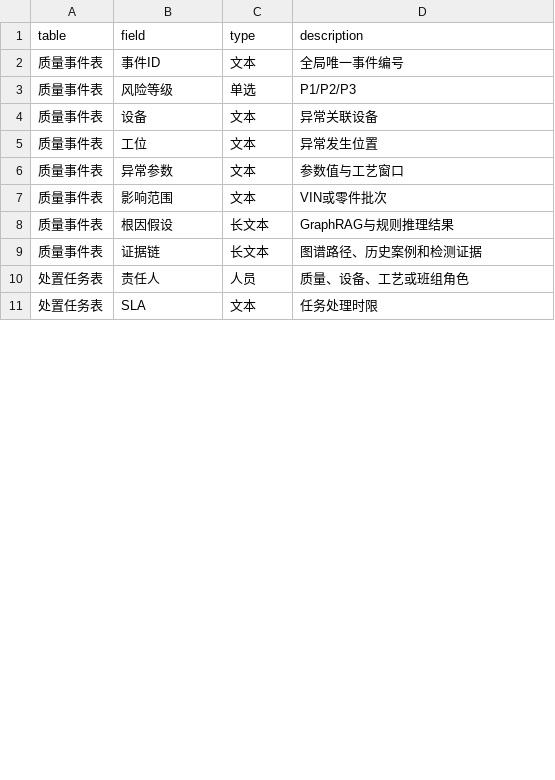
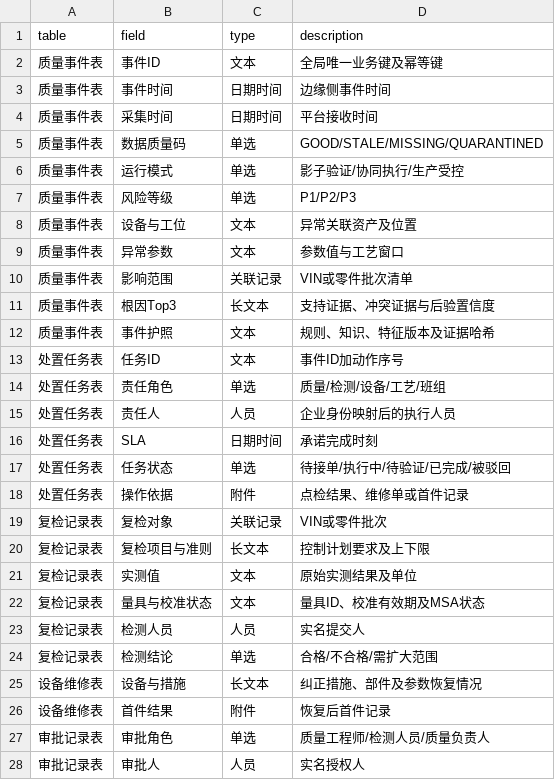
Before and after one commit to zhijinDeng/Seris, a CSV file: data/feishu_bitable_schema.csv, drawn as a sheet; only a part is shown; the diff covers the shown part only.

```diff
--- a/data/feishu_bitable_schema.csv
+++ b/data/feishu_bitable_schema.csv
@@ -1,11 +1,28 @@
 table,field,type,description
-质量事件表,事件ID,文本,全局唯一事件编号
+质量事件表,事件ID,文本,全局唯一业务键及幂等键
+质量事件表,事件时间,日期时间,边缘侧事件时间
+质量事件表,采集时间,日期时间,平台接收时间
+质量事件表,数据质量码,单选,GOOD/STALE/MISSING/QUARANTINED
+质量事件表,运行模式,单选,影子验证/协同执行/生产受控
 质量事件表,风险等级,单选,P1/P2/P3
-质量事件表,设备,文本,异常关联设备
-质量事件表,工位,文本,异常发生位置
+质量事件表,设备与工位,文本,异常关联资产及位置
 质量事件表,异常参数,文本,参数值与工艺窗口
-质量事件表,影响范围,文本,VIN或零件批次
-质量事件表,根因假设,长文本,GraphRAG与规则推理结果
-质量事件表,证据链,长文本,图谱路径、历史案例和检测证据
-处置任务表,责任人,人员,质量、设备、工艺或班组角色
-处置任务表,SLA,文本,任务处理时限
+质量事件表,影响范围,关联记录,VIN或零件批次清单
+质量事件表,根因Top3,长文本,支持证据、冲突证据与后验置信度
+质量事件表,事件护照,文本,规则、知识、特征版本及证据哈希
+处置任务表,任务ID,文本,事件ID加动作序号
+处置任务表,责任角色,单选,质量/检测/设备/工艺/班组
+处置任务表,责任人,人员,企业身份映射后的执行人员
+处置任务表,SLA,日期时间,承诺完成时刻
+处置任务表,任务状态,单选,待接单/执行中/待验证/已完成/被驳回
+处置任务表,操作依据,附件,点检结果、维修单或首件记录
+复检记录表,复检对象,关联记录,VIN或零件批次
+复检记录表,复检项目与准则,长文本,控制计划要求及上下限
+复检记录表,实测值,文本,原始实测结果及单位
+复检记录表,量具与校准状态,文本,量具ID、校准有效期及MSA状态
+复检记录表,检测人员,人员,实名提交人
+复检记录表,检测结论,单选,合格/不合格/需扩大范围
+设备维修表,设备与措施,长文本,纠正措施、部件及参数恢复情况
+设备维修表,首件结果,附件,恢复后首件记录
+审批记录表,审批角色,单选,质量工程师/检测人员/质量负责人
+审批记录表,审批人,人员,实名授权人
```
Also changed, not shown: 7 added rows and 2 edited cells elsewhere in this file, data/factory_events.csv, 50 other files.
